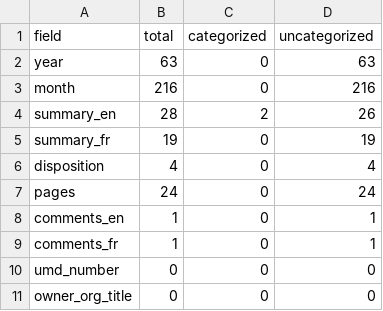
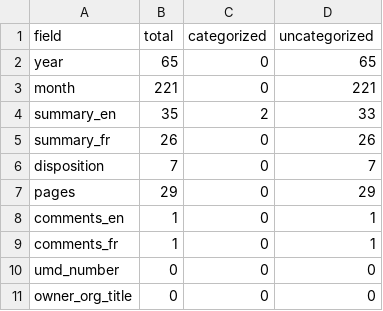
Before and after one commit to lchski/gc-ati-summaries-data, a CSV file: cleaning/duplicates/summary-by-field.csv, drawn as a sheet.

```diff
--- a/cleaning/duplicates/summary-by-field.csv
+++ b/cleaning/duplicates/summary-by-field.csv
@@ -1,8 +1,8 @@
 field,total,categorized,uncategorized
-year,63,0,63
-month,216,0,216
-summary_en,28,2,26
-summary_fr,19,0,19
-disposition,4,0,4
-pages,24,0,24
+year,65,0,65
+month,221,0,221
+summary_en,35,2,33
+summary_fr,26,0,26
+disposition,7,0,7
+pages,29,0,29
 comments_en,1,0,1
```
Also changed, not shown: 2 other files.
